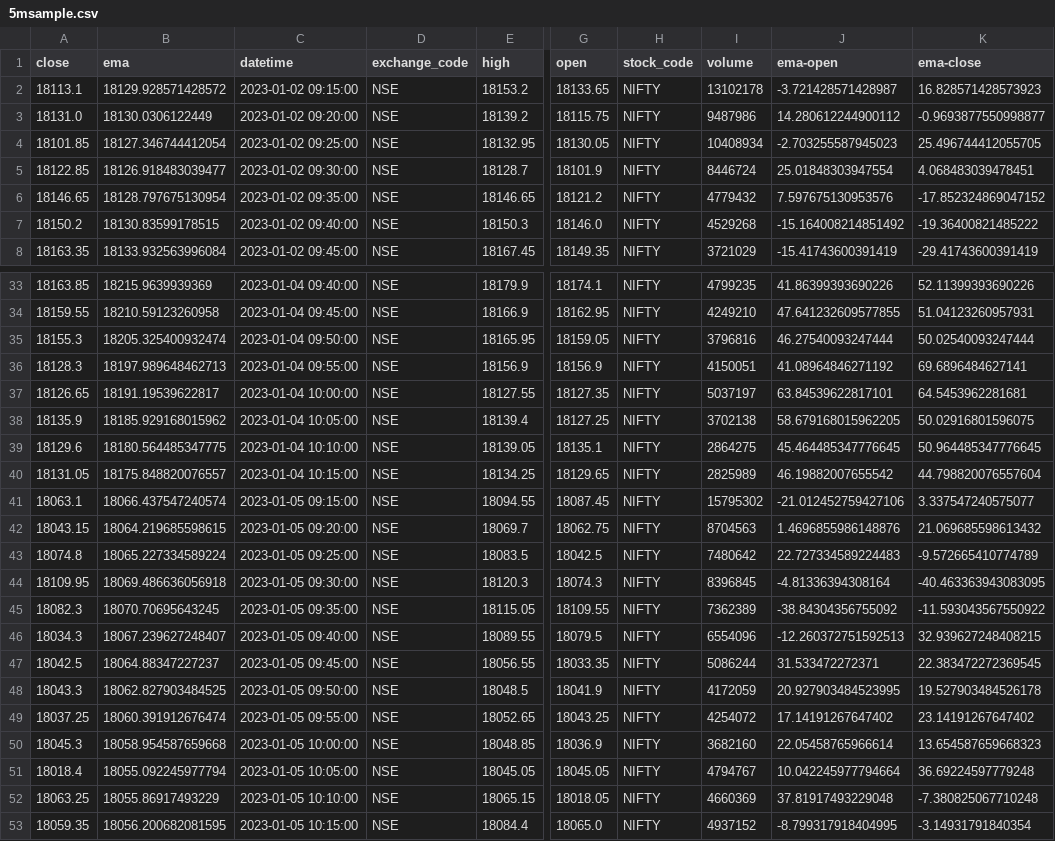
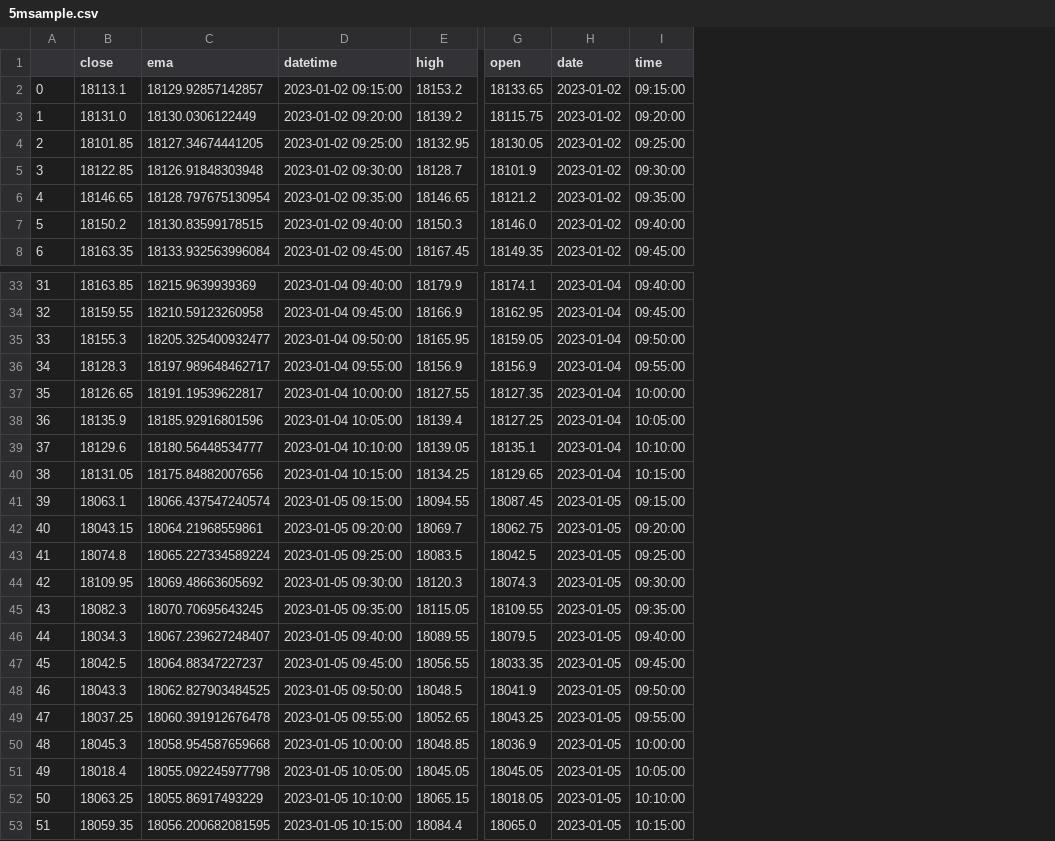
Before and after one commit to amitgupta108/data, a CSV file: 5msample.csv, drawn as a sheet; only a part is shown, gaps mark what is left out; removed rows and columns are numbered as before the commit, all else as after; the diff covers the shown part only; the diff names each change by its address in the sheet, - before the commit and + after, or states it on an @@ line.

Commit message:
Updated data file

```diff
--- a/5msample.csv
+++ b/5msample.csv
+column A, rows 2-8: 0 | 1 | 2 | 3 | 4 | 5 | 6; rows 33-53: 31 | 32 | 33 | 34 | 35 | 36 | 37 | 38 | 39 | 40 | 41 | 42 | 43 | 44 | 45 | 46 | 47 | 48 | 49 | 50 | 51
-column D (exchange_code), rows 2-8: all NSE; rows 33-53: all NSE
-column H (stock_code), rows 2-8: all NIFTY; rows 33-53: all NIFTY
-column I (volume), rows 2-8: 13102178 | 9487986 | 10408934 | 8446724 | 4779432 | 4529268 | 3721029; rows 33-53: 4799235 | 4249210 | 3796816 | 4150051 | 5037197 | 3702138 | 2864275 | 2825989 | 15795302 | 8704563 | 7480642 | 8396845 | 7362389 | 6554096 | 5086244 | 4172059 | 4254072 | 3682160 | 4794767 | 4660369 | 4937152
-column J (ema-open), rows 2-8: -3.721428571428987 | 14.280612244900112 | -2.703255587945023 | 25.01848303947554 | 7.597675130953576 | -15.164008214851492 | -15.41743600391419; rows 33-53: 41.86399393690226 | 47.641232609577855 | 46.27540093247444 | 41.08964846271192 | 63.84539622817101 | 58.679168015962205 | 45.464485347776645 | 46.19882007655542 | -21.012452759427106 | 1.4696855986148876 | 22.727334589224483 | -4.81336394308164 | -38.84304356755092 | -12.260372751592513 | 31.533472272371 | 20.927903484523995 | 17.14191267647402 | 22.05458765966614 | 10.042245977794664 | 37.81917493229048 | -8.799317918404995
-column K (ema-close), rows 2-8: 16.828571428573923 | -0.9693877550998877 | 25.496744412055705 | 4.068483039478451 | -17.852324869047152 | -19.36400821485222 | -29.41743600391419; rows 33-53: 52.11399393690226 | 51.04123260957931 | 50.02540093247444 | 69.6896484627141 | 64.5453962281681 | 50.02916801596075 | 50.964485347776645 | 44.798820076557604 | 3.337547240575077 | 21.069685598613432 | -9.572665410774789 | -40.463363943083095 | -11.593043567550922 | 32.939627248408215 | 22.383472272369545 | 19.527903484526178 | 23.14191267647402 | 13.654587659668323 | 36.69224597779248 | -7.380825067710248 | -3.14931791840354
+column H (date), rows 2-8: all 2023-01-02; rows 33-53: 2023-01-04 | 2023-01-04 | 2023-01-04 | 2023-01-04 | 2023-01-04 | 2023-01-04 | 2023-01-04 | 2023-01-04 | 2023-01-05 | 2023-01-05 | 2023-01-05 | 2023-01-05 | 2023-01-05 | 2023-01-05 | 2023-01-05 | 2023-01-05 | 2023-01-05 | 2023-01-05 | 2023-01-05 | 2023-01-05 | 2023-01-05
+column I (time), rows 2-8: 09:15:00 | 09:20:00 | 09:25:00 | 09:30:00 | 09:35:00 | 09:40:00 | 09:45:00; rows 33-53: 09:40:00 | 09:45:00 | 09:50:00 | 09:55:00 | 10:00:00 | 10:05:00 | 10:10:00 | 10:15:00 | 09:15:00 | 09:20:00 | 09:25:00 | 09:30:00 | 09:35:00 | 09:40:00 | 09:45:00 | 09:50:00 | 09:55:00 | 10:00:00 | 10:05:00 | 10:10:00 | 10:15:00
-C2 (ema): 18129.928571428572
+C2 (ema): 18129.92857142857
-C4 (ema): 18127.346744412054
+C4 (ema): 18127.34674441205
-C5 (ema): 18126.918483039477
+C5 (ema): 18126.91848303948
-C35 (ema): 18205.325400932474
+C35 (ema): 18205.325400932477
-C36 (ema): 18197.989648462713
+C36 (ema): 18197.989648462717
-C38 (ema): 18185.929168015962
+C38 (ema): 18185.92916801596
-C39 (ema): 18180.564485347775
+C39 (ema): 18180.56448534777
-C40 (ema): 18175.848820076557
+C40 (ema): 18175.84882007656
-C42 (ema): 18064.219685598615
+C42 (ema): 18064.21968559861
-C44 (ema): 18069.486636056918
+C44 (ema): 18069.48663605692
-C49 (ema): 18060.391912676474
+C49 (ema): 18060.391912676478
-C51 (ema): 18055.092245977794
+C51 (ema): 18055.092245977798
```
Also changed, not shown: 2 edited cells elsewhere in this file.
